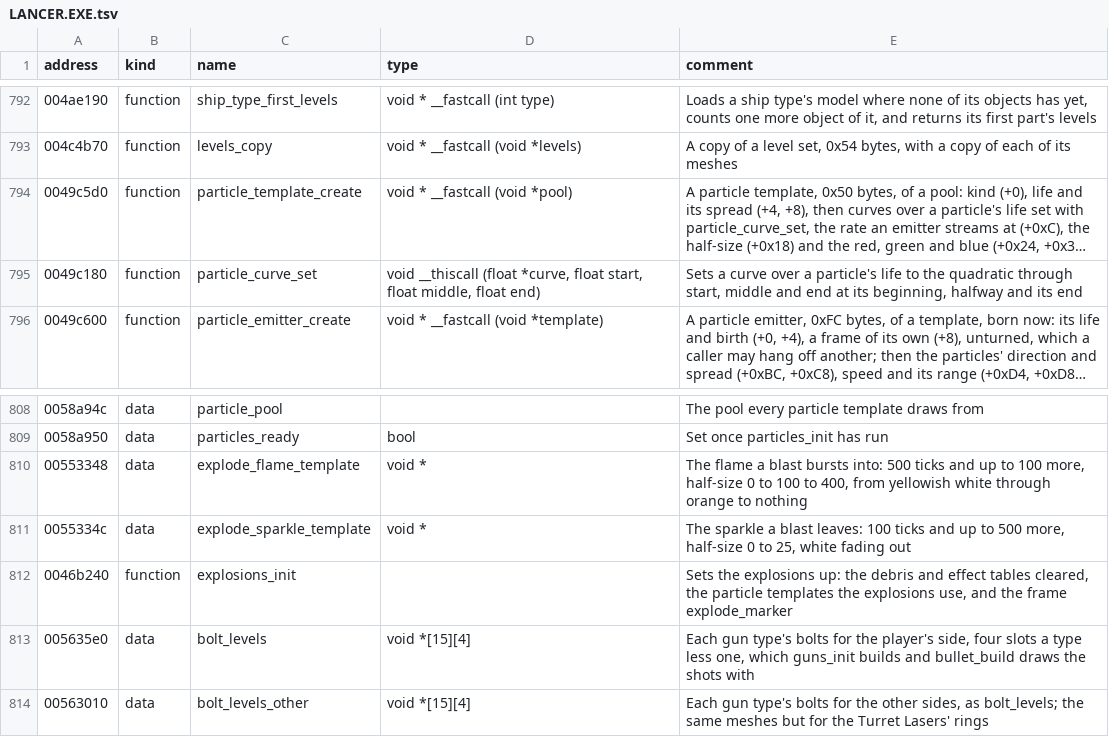
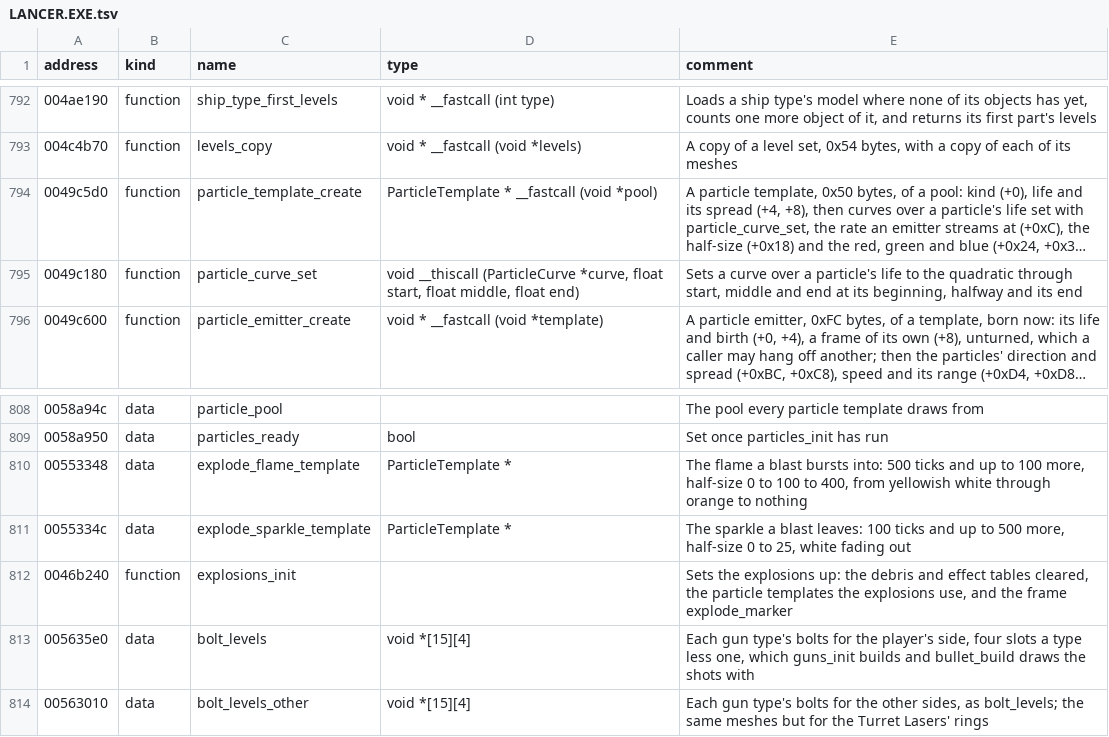
Before and after one commit to vdmkenny/openreliant, a TSV file: ghidra/names/LANCER.EXE.tsv, drawn as a sheet; only a part is shown, gaps mark what is left out; long unchanged cells end in …; the diff names each change by its address in the sheet, - before the commit and + after, or states it on an @@ line.

Commit message:
refactor: tighten the particle system and share places
math.Place replaces camera.Place and objects.Model.Local, with within()
for a place in its parent's frame, used by the emitters, the gun
muzzles, the cockpit and mounted models. The particle template is an
extern struct with its layout asserted and exported to Ghidra, its
colour three curves; a stream's kind rolls into what it sends; the
burst and the stream share their thinning, and particles their end.
The blasts' flames carry a tagged union of the velocity they take,
and both bursts share how they are sent.

```diff
--- a/ghidra/names/LANCER.EXE.tsv
+++ b/ghidra/names/LANCER.EXE.tsv
-D794 (type): void * __fastcall (void *pool)
+D794 (type): ParticleTemplate * __fastcall (void *pool)
-D795 (type): void __thiscall (float *curve, float…
+D795 (type): void __thiscall (ParticleCurve *curve, float…
-D810:D811 (type): void *
+D810:D811 (type): ParticleTemplate *
```
Also changed, not shown: 8 other files.
